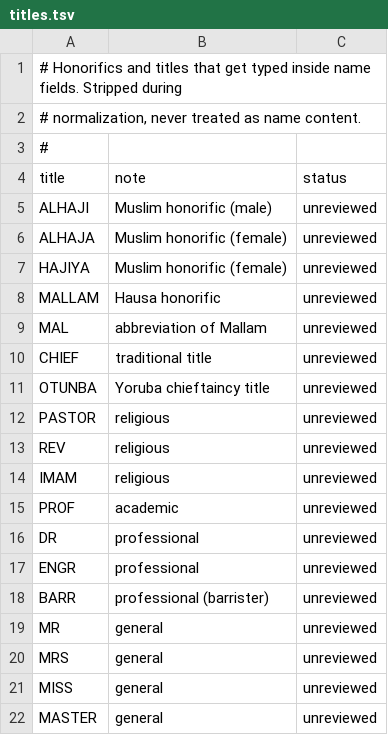
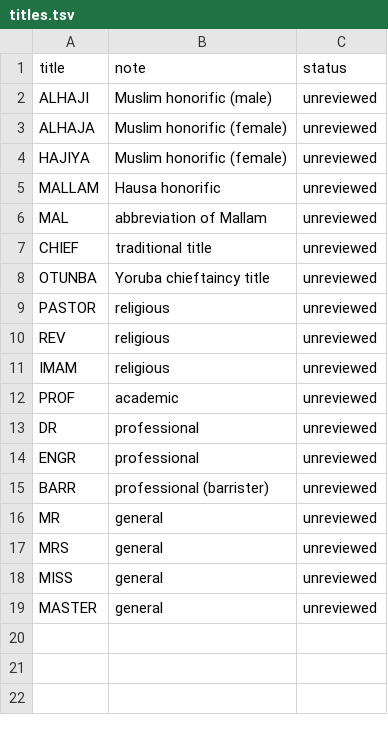
Before and after one commit to UPSD1/morphex, a TSV file: src/morphex/data/titles.tsv, drawn as a sheet.

```diff
--- a/src/morphex/data/titles.tsv
+++ b/src/morphex/data/titles.tsv
@@ -1,4 +1 @@
-# Honorifics and titles that get typed inside name fields. Stripped during
-# normalization, never treated as name content.
-#
 title	note	status
```
Also changed, not shown: src/morphex/data/elements.tsv, src/morphex/data/hausa_variants.tsv, 4 other files.
